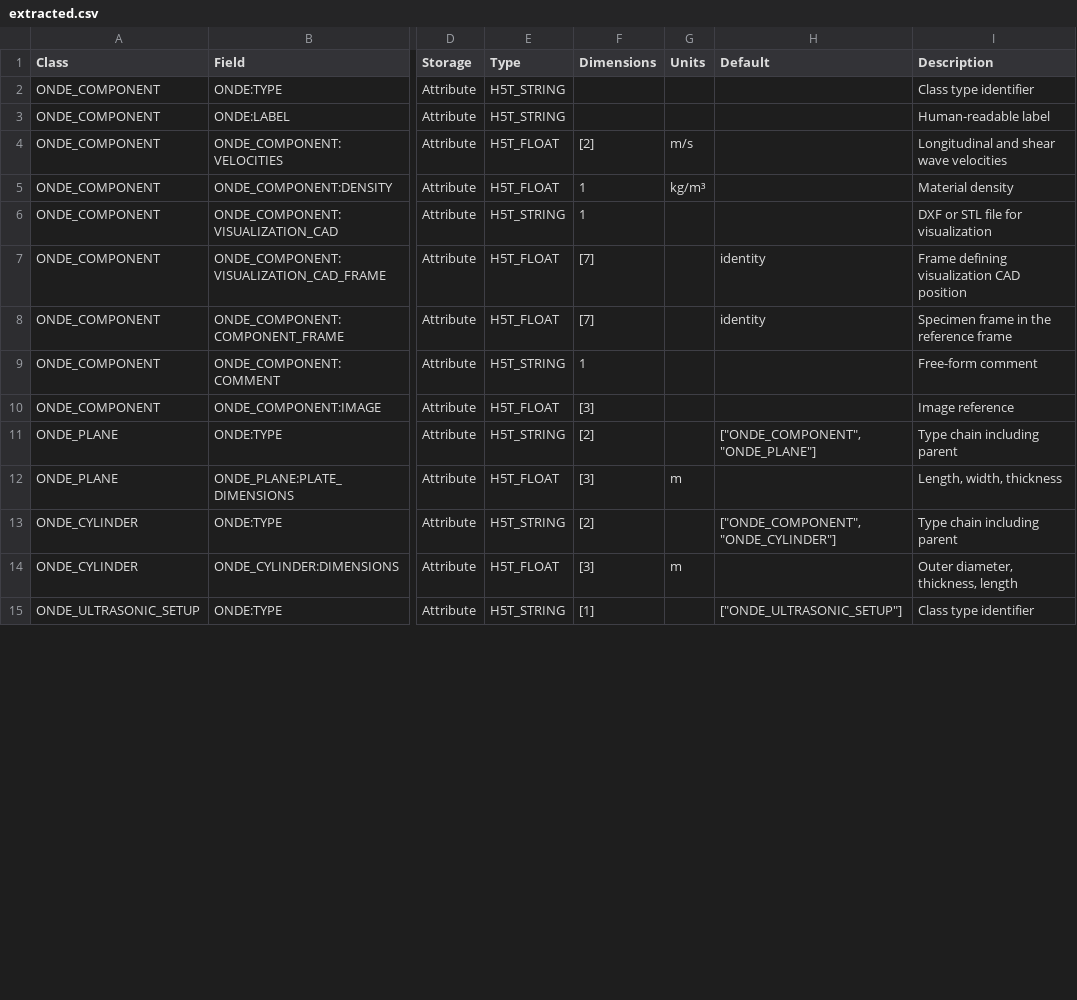
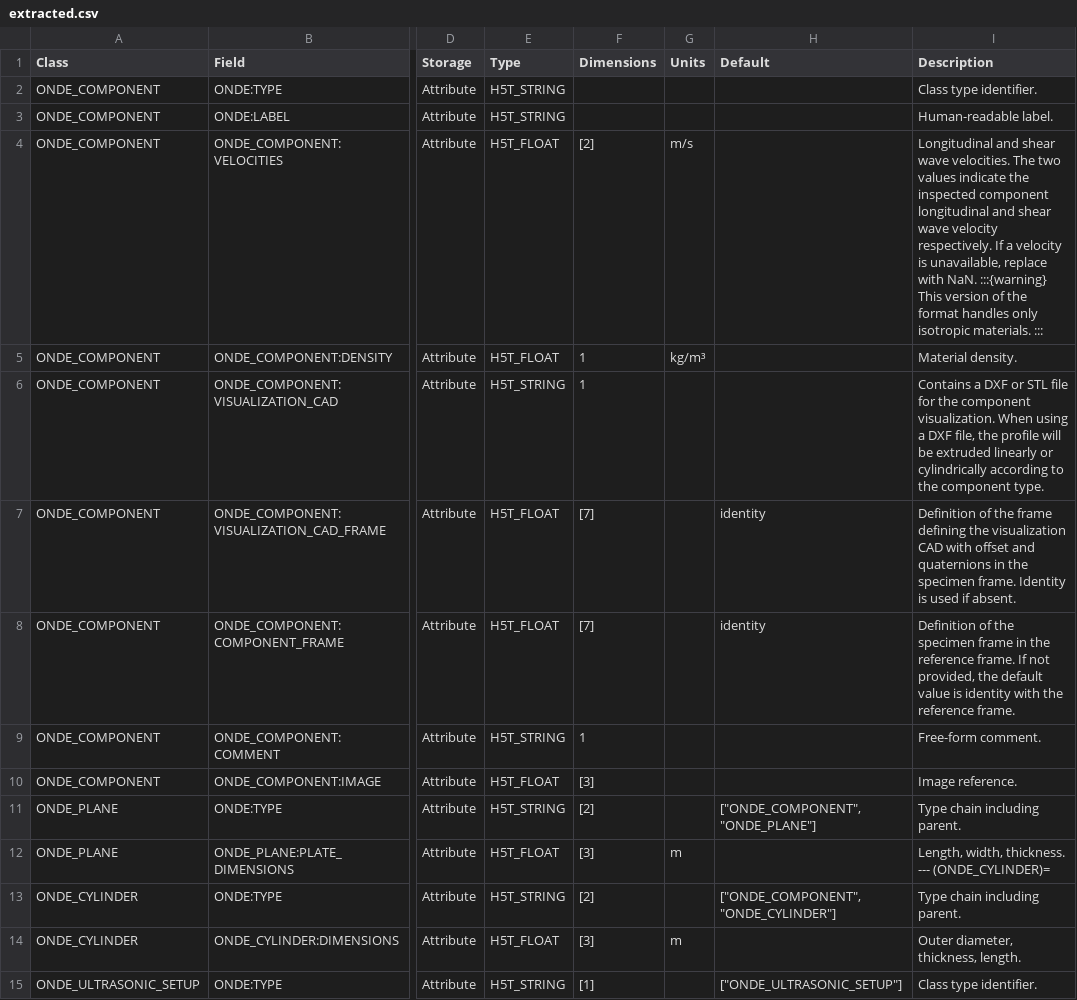
Before and after one commit to lesthaeghet/ONDE-format, a CSV file: Documentation_Improvement/MyST/extracted.csv, drawn as a sheet; only a part is shown, gaps mark what is left out; the diff covers the shown part only; the diff names each change by its address in the sheet, - before the commit and + after, or states it on an @@ line.

```diff
--- a/Documentation_Improvement/MyST/extracted.csv
+++ b/Documentation_Improvement/MyST/extracted.csv
-I2 (Description): Class type identifier
+I2 (Description): Class type identifier.
-I3 (Description): Human-readable label
+I3 (Description): Human-readable label.
-I4 (Description): …shear wave velocities
+I4 (Description): …shear wave velocities. The two values indicate the inspected component longitudinal and shear wave velocity respectively. If a velocity is unavailable, replace with NaN. :::{warning} This version of the format handles only isotropic materials. :::
-I5 (Description): Material density
+I5 (Description): Material density.
-I6 (Description): DXF or STL file for visualization
+I6 (Description): Contains a DXF or STL file for the component visualization. When using a DXF file, the profile will be extruded linearly or cylindrically according to the component type.
-I7 (Description): Frame defining visualization CAD position
+I7 (Description): Definition of the frame defining the visualization CAD with offset and quaternions in the specimen frame. Identity is used if absent.
-I8 (Description): Specimen frame in the reference frame
+I8 (Description): Definition of the specimen frame in the reference frame. If not provided, the default value is identity with the reference frame.
-I9 (Description): Free-form comment
+I9 (Description): Free-form comment.
-I10 (Description): Image reference
+I10 (Description): Image reference.
-I11 (Description): Type chain including parent
+I11 (Description): Type chain including parent.
-I12 (Description): Length, width, thickness
+I12 (Description): Length, width, thickness. --- (ONDE_CYLINDER)=
-I13 (Description): Type chain including parent
+I13 (Description): Type chain including parent.
-I14 (Description): Outer diameter, thickness, length
+I14 (Description): Outer diameter, thickness, length.
-I15 (Description): Class type identifier
+I15 (Description): Class type identifier.
```
Also changed, not shown: 14 edited cells elsewhere in this file, Documentation_Improvement/AsciiDoc/extracted.csv, Documentation_Improvement/Markdown/extracted.csv, 11 other files.
